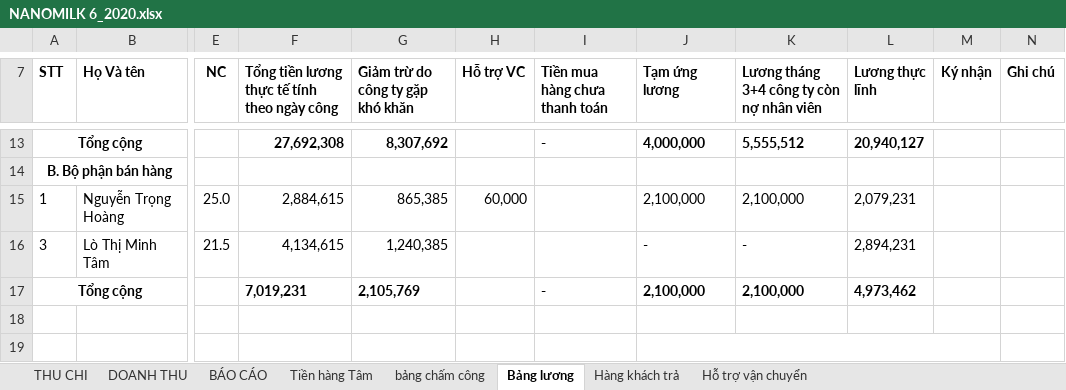
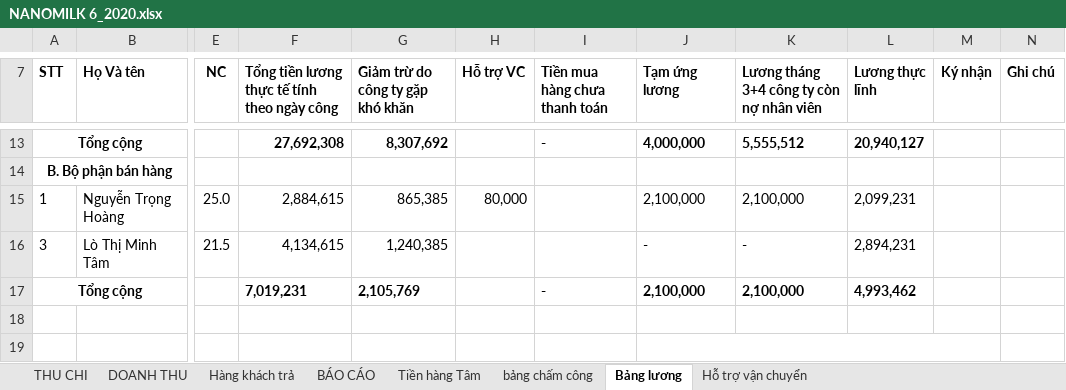
Before and after one commit to lexusna98/HangWorkspace, an Excel workbook: KẾ TOÁN - THÁI HẰNG/NANOMILK 6_2020.xlsx, sheet Bảng lương, drawn as a sheet; only a part is shown, gaps mark what is left out; values as stored, in another font and other column widths than the file's, no borders; the diff names each change by its address in the sheet, - before the commit and + after, or states it on an @@ line.

```diff
--- a/KẾ TOÁN - THÁI HẰNG/NANOMILK 6_2020.xlsx (sheet Bảng lương)
+++ b/KẾ TOÁN - THÁI HẰNG/NANOMILK 6_2020.xlsx (sheet Bảng lương)
@@ sheet tab order changed: THU CHI | DOANH THU | Hàng khách trả | BÁO CÁO | Tiền hàng Tâm | bảng chấm công | Bảng lương | Hỗ trợ vận chuyển @@
-H15 (Hỗ trợ VC): 60,000
+H15 (Hỗ trợ VC): 80,000
-L15 (Lương thực lĩnh): 2,079,231
+L15 (Lương thực lĩnh): 2,099,231
-L17 (Lương thực lĩnh): 4,973,462
+L17 (Lương thực lĩnh): 4,993,462
```
Also changed, not shown: sheet DOANH THU, sheet Hỗ trợ vận chuyển, sheet BÁO CÁO, formulas that keep their value.
